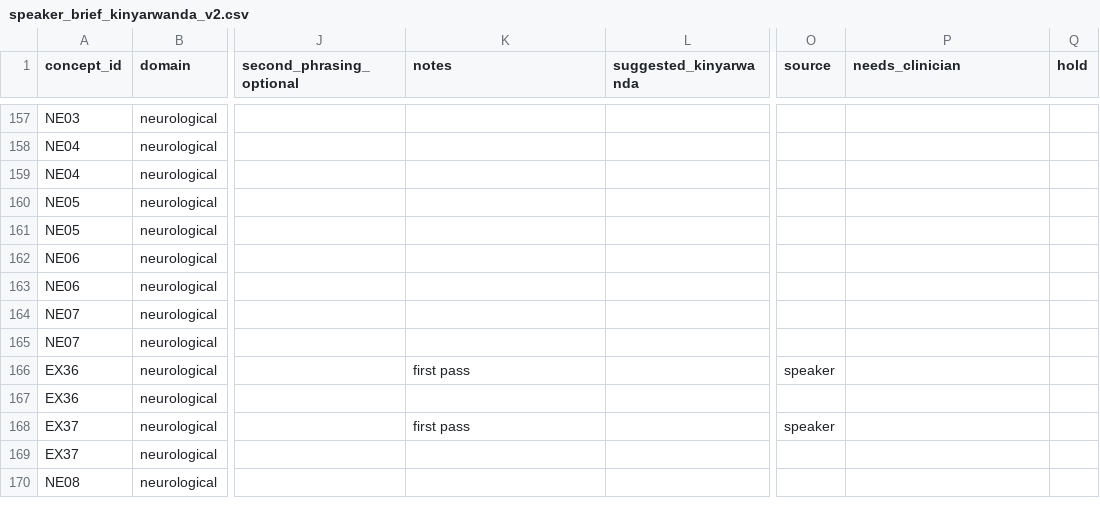
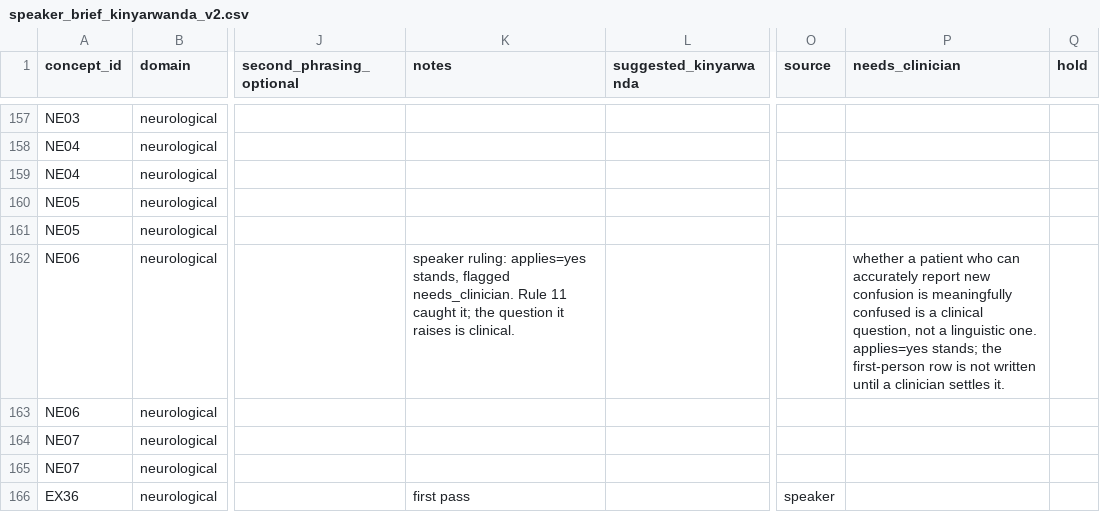
Before and after one commit to mariusbayizere/healthguard-ai, a CSV file: kinyamed/ml_model/review/speaker_brief_kinyarwanda_v2.csv, drawn as a sheet; only a part is shown, gaps mark what is left out; the shorter side is filled out with more unchanged rows; the diff names each change by its address in the sheet, - before the commit and + after, or states it on an @@ line.

```diff
--- a/kinyamed/ml_model/review/speaker_brief_kinyarwanda_v2.csv
+++ b/kinyamed/ml_model/review/speaker_brief_kinyarwanda_v2.csv
-K162 (notes): (empty)
+K162 (notes): speaker ruling: applies=yes stands, flagged needs_clinician. Rule 11 caught it; the question it raises is clinical.
-P162 (needs_clinician): (empty)
+P162 (needs_clinician): whether a patient who can accurately report new confusion is meaningfully confused is a clinical question, not a linguistic one. applies=yes stands; the first-person row is not written until a clinician settles it.
```
Also changed, not shown: kinyamed/ml_model/review/person_applicability_audit.csv, 2 other files.
